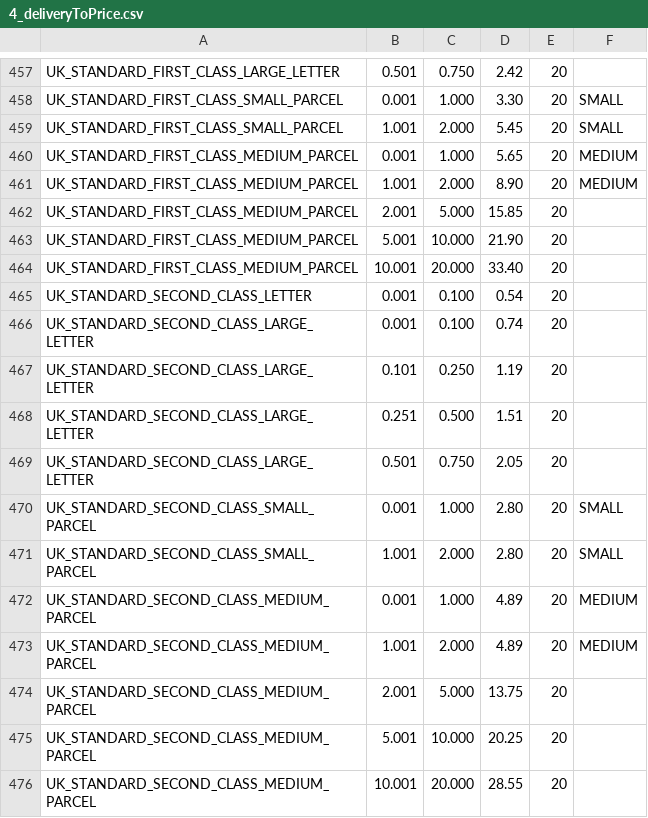
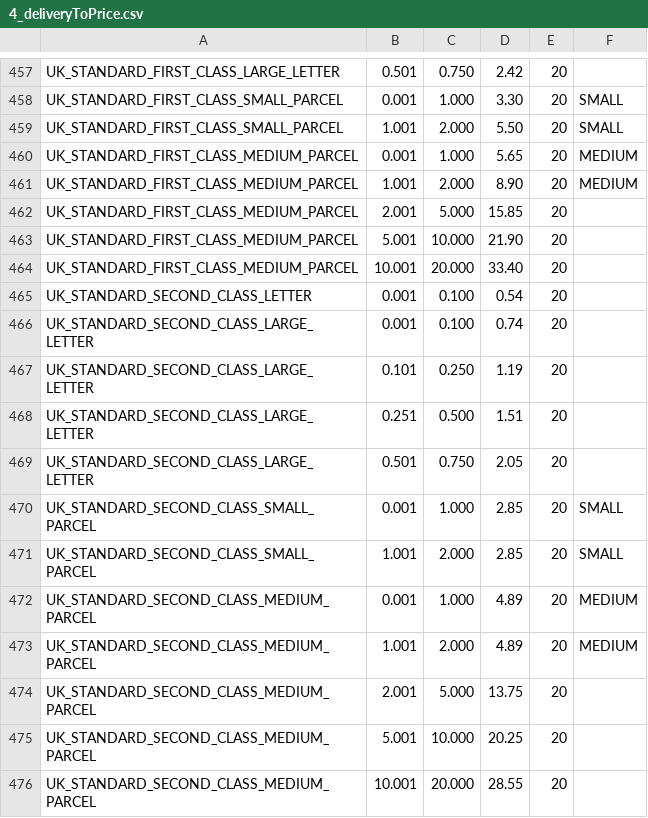
Before and after one commit to wsenjer/royalmail-woocommerce-shipping-calculator, a CSV file: includes/royalmail/data/4_deliveryToPrice.csv, drawn as a sheet; only a part is shown, gaps mark what is left out.

```diff
--- a/includes/royalmail/data/4_deliveryToPrice.csv
+++ b/includes/royalmail/data/4_deliveryToPrice.csv
@@ -458,3 +458,3 @@ UK_STANDARD_FIRST_CLASS_LARGE_LETTER,0.501,0.750,2.42,20,
 UK_STANDARD_FIRST_CLASS_SMALL_PARCEL,0.001,1.000,3.30,20,SMALL
-UK_STANDARD_FIRST_CLASS_SMALL_PARCEL,1.001,2.000,5.45,20,SMALL
+UK_STANDARD_FIRST_CLASS_SMALL_PARCEL,1.001,2.000,5.50,20,SMALL
 UK_STANDARD_FIRST_CLASS_MEDIUM_PARCEL,0.001,1.000,5.65,20,MEDIUM
@@ -469,4 +469,4 @@ UK_STANDARD_SECOND_CLASS_LARGE_LETTER,0.251,0.500,1.51,20,
 UK_STANDARD_SECOND_CLASS_LARGE_LETTER,0.501,0.750,2.05,20,
-UK_STANDARD_SECOND_CLASS_SMALL_PARCEL,0.001,1.000,2.80,20,SMALL
-UK_STANDARD_SECOND_CLASS_SMALL_PARCEL,1.001,2.000,2.80,20,SMALL
+UK_STANDARD_SECOND_CLASS_SMALL_PARCEL,0.001,1.000,2.85,20,SMALL
+UK_STANDARD_SECOND_CLASS_SMALL_PARCEL,1.001,2.000,2.85,20,SMALL
 UK_STANDARD_SECOND_CLASS_MEDIUM_PARCEL,0.001,1.000,4.89,20,MEDIUM
```
Also changed, not shown: 1 other file.
